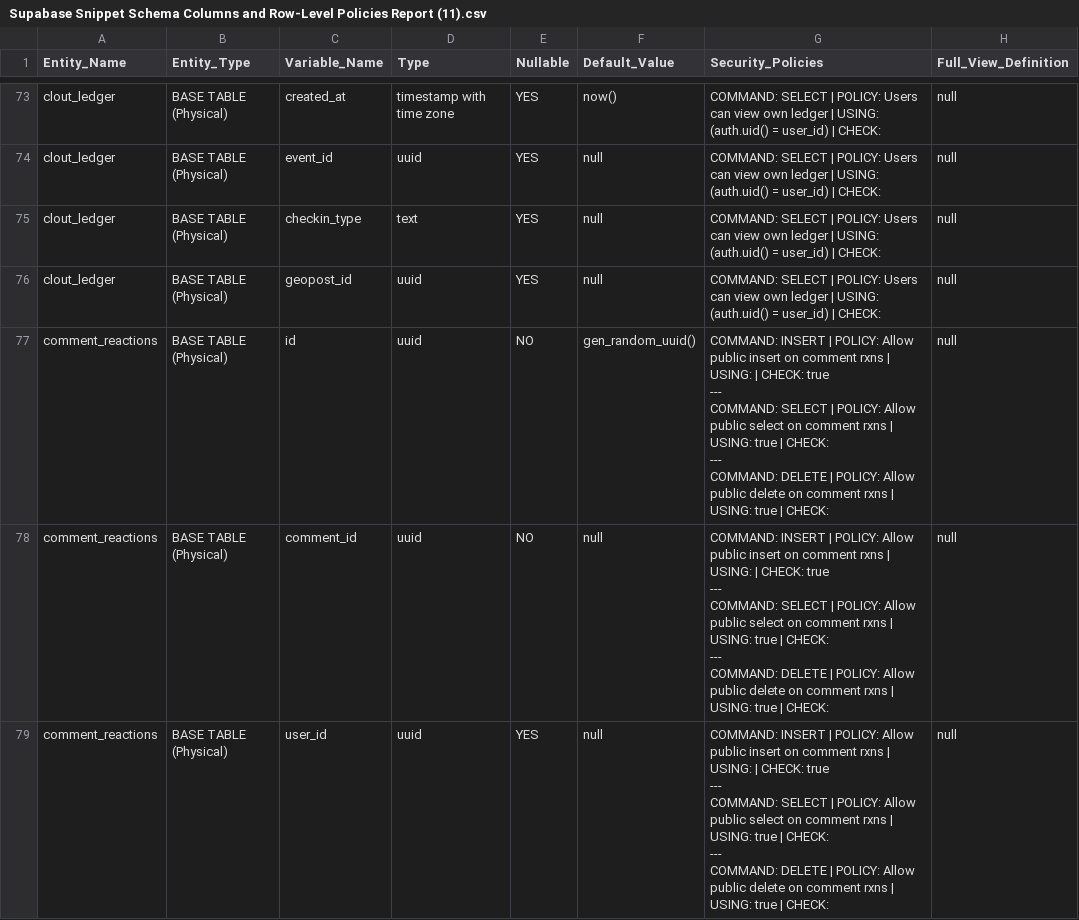
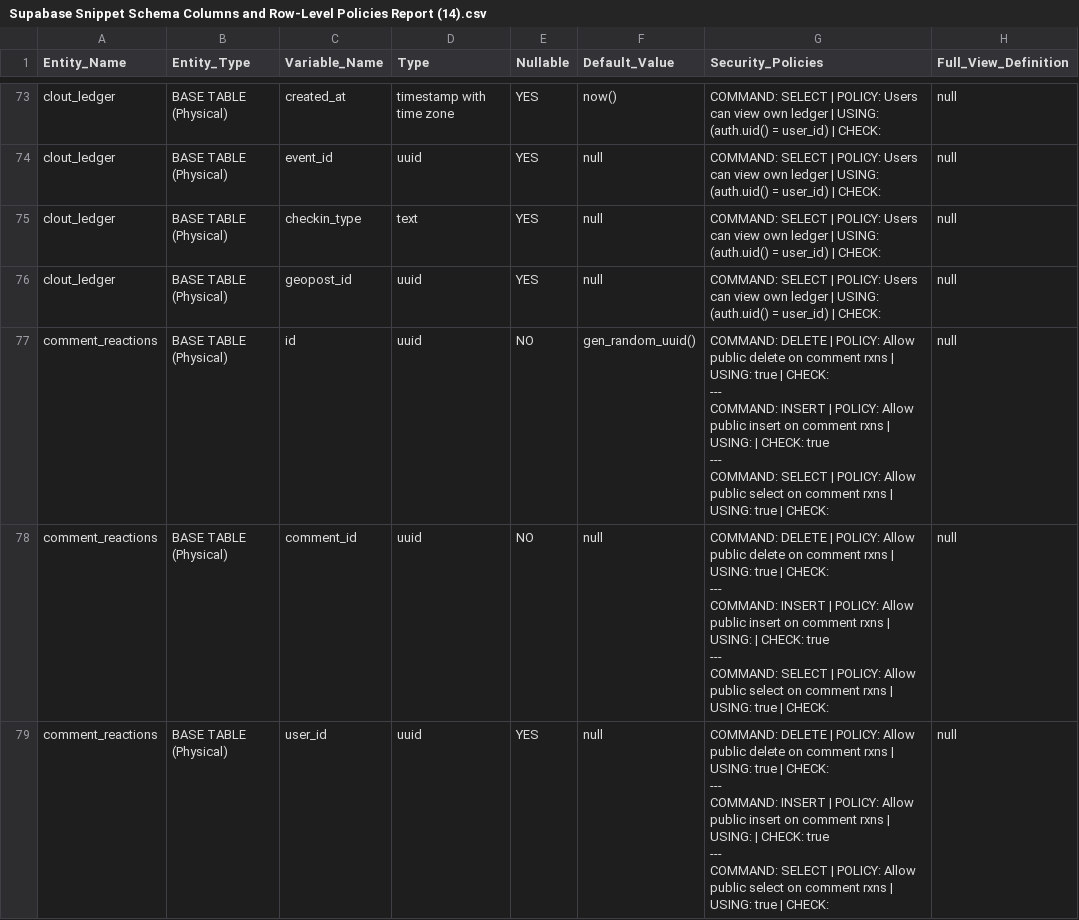
Before and after one commit to LaPuffCore/LaPuffOnline, a CSV file: public/data/Supabase Snippet Schema Columns and Row-Level Policies Report (14).csv (was public/data/Supabase Snippet Schema Columns and Row-Level Policies Report (11).csv), drawn as a sheet; only a part is shown, gaps mark what is left out; the diff covers the shown part only.

```diff
--- a/public/data/Supabase Snippet Schema Columns and Row-Level Policies Report (11).csv
+++ b/public/data/Supabase Snippet Schema Columns and Row-Level Policies Report (14).csv
@@ -1259,16 +1259,16 @@ clout_ledger,BASE TABLE (Physical),checkin_type,text,YES,null,"COMMAND: SELECT |
 clout_ledger,BASE TABLE (Physical),geopost_id,uuid,YES,null,"COMMAND: SELECT | POLICY: Users can view own ledger | USING: (auth.uid() = user_id) | CHECK: ",null
-comment_reactions,BASE TABLE (Physical),id,uuid,NO,gen_random_uuid(),"COMMAND: INSERT | POLICY: Allow public insert on comment rxns | USING:  | CHECK: true
----
-COMMAND: SELECT | POLICY: Allow public select on comment rxns | USING: true | CHECK:
----
-COMMAND: DELETE | POLICY: Allow public delete on comment rxns | USING: true | CHECK: ",null
-comment_reactions,BASE TABLE (Physical),comment_id,uuid,NO,null,"COMMAND: INSERT | POLICY: Allow public insert on comment rxns | USING:  | CHECK: true
----
-COMMAND: SELECT | POLICY: Allow public select on comment rxns | USING: true | CHECK:
----
-COMMAND: DELETE | POLICY: Allow public delete on comment rxns | USING: true | CHECK: ",null
-comment_reactions,BASE TABLE (Physical),user_id,uuid,YES,null,"COMMAND: INSERT | POLICY: Allow public insert on comment rxns | USING:  | CHECK: true
----
-COMMAND: SELECT | POLICY: Allow public select on comment rxns | USING: true | CHECK:
----
-COMMAND: DELETE | POLICY: Allow public delete on comment rxns | USING: true | CHECK: ",null
+comment_reactions,BASE TABLE (Physical),id,uuid,NO,gen_random_uuid(),"COMMAND: DELETE | POLICY: Allow public delete on comment rxns | USING: true | CHECK:
+---
+COMMAND: INSERT | POLICY: Allow public insert on comment rxns | USING:  | CHECK: true
+---
+COMMAND: SELECT | POLICY: Allow public select on comment rxns | USING: true | CHECK: ",null
+comment_reactions,BASE TABLE (Physical),comment_id,uuid,NO,null,"COMMAND: DELETE | POLICY: Allow public delete on comment rxns | USING: true | CHECK:
+---
+COMMAND: INSERT | POLICY: Allow public insert on comment rxns | USING:  | CHECK: true
+---
+COMMAND: SELECT | POLICY: Allow public select on comment rxns | USING: true | CHECK: ",null
+comment_reactions,BASE TABLE (Physical),user_id,uuid,YES,null,"COMMAND: DELETE | POLICY: Allow public delete on comment rxns | USING: true | CHECK:
+---
+COMMAND: INSERT | POLICY: Allow public insert on comment rxns | USING:  | CHECK: true
+---
+COMMAND: SELECT | POLICY: Allow public select on comment rxns | USING: true | CHECK: ",null
```
Also changed, not shown: 63 edited cells elsewhere in this file, 3 other files.
